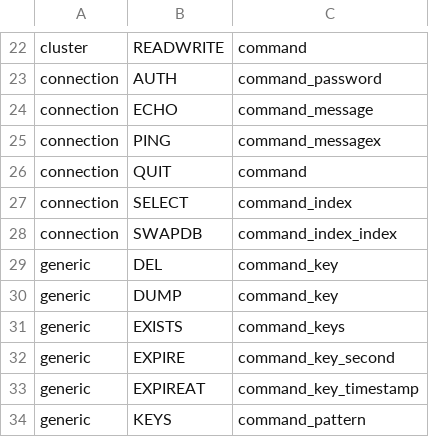
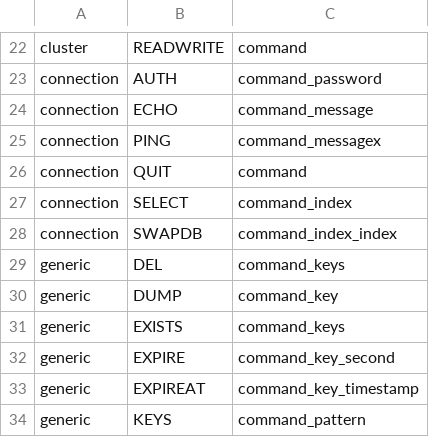
Before and after one commit to laixintao/iredis, a CSV file: command_syntax.csv, drawn as a sheet; only a part is shown, gaps mark what is left out.

```diff
--- a/command_syntax.csv
+++ b/command_syntax.csv
@@ -28,3 +28,3 @@ connection,SELECT,command_index
 connection,SWAPDB,command_index_index
-generic,DEL,command_key
+generic,DEL,command_keys
 generic,DUMP,command_key
```
Also changed, not shown: 4 other files.
